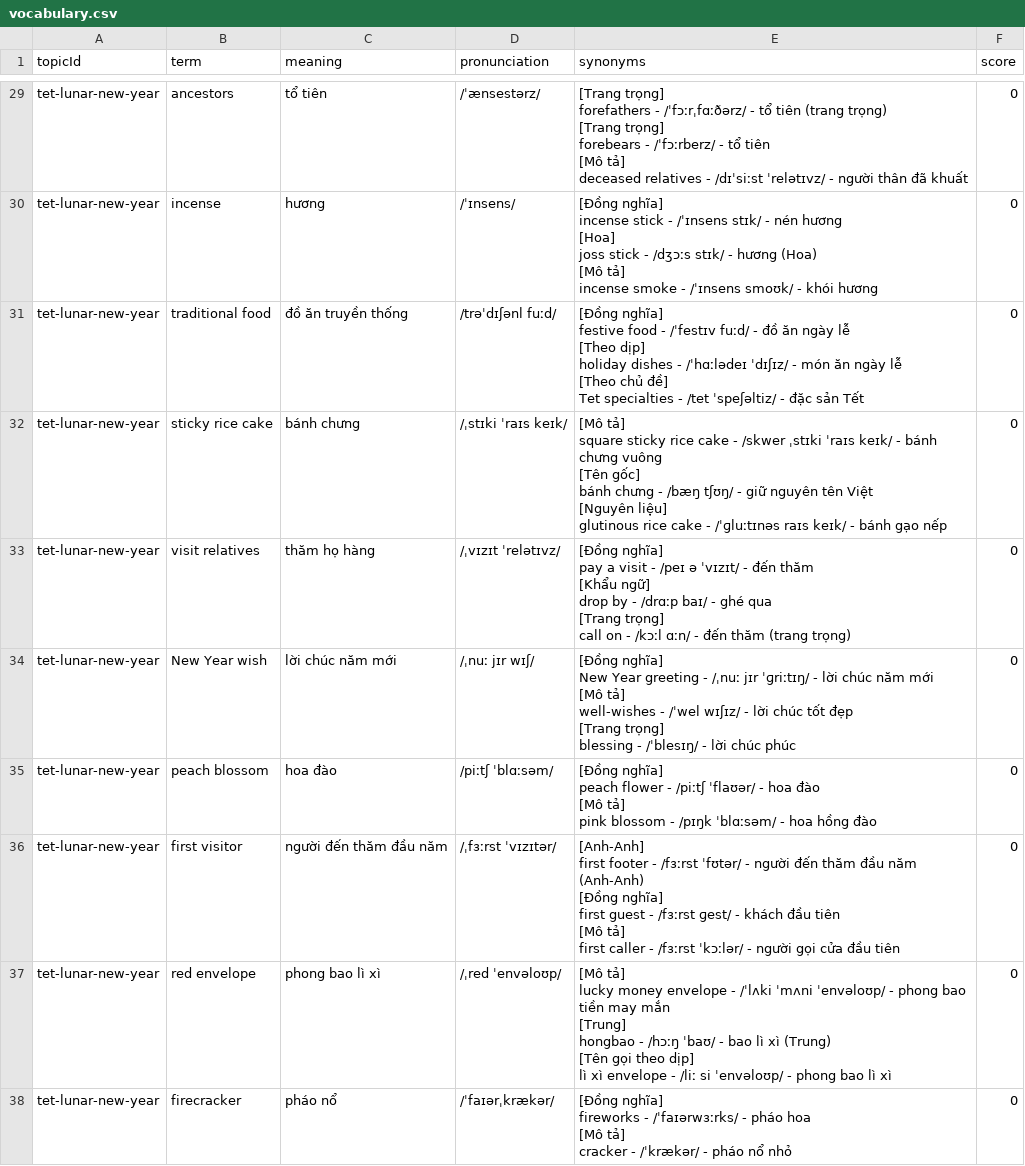
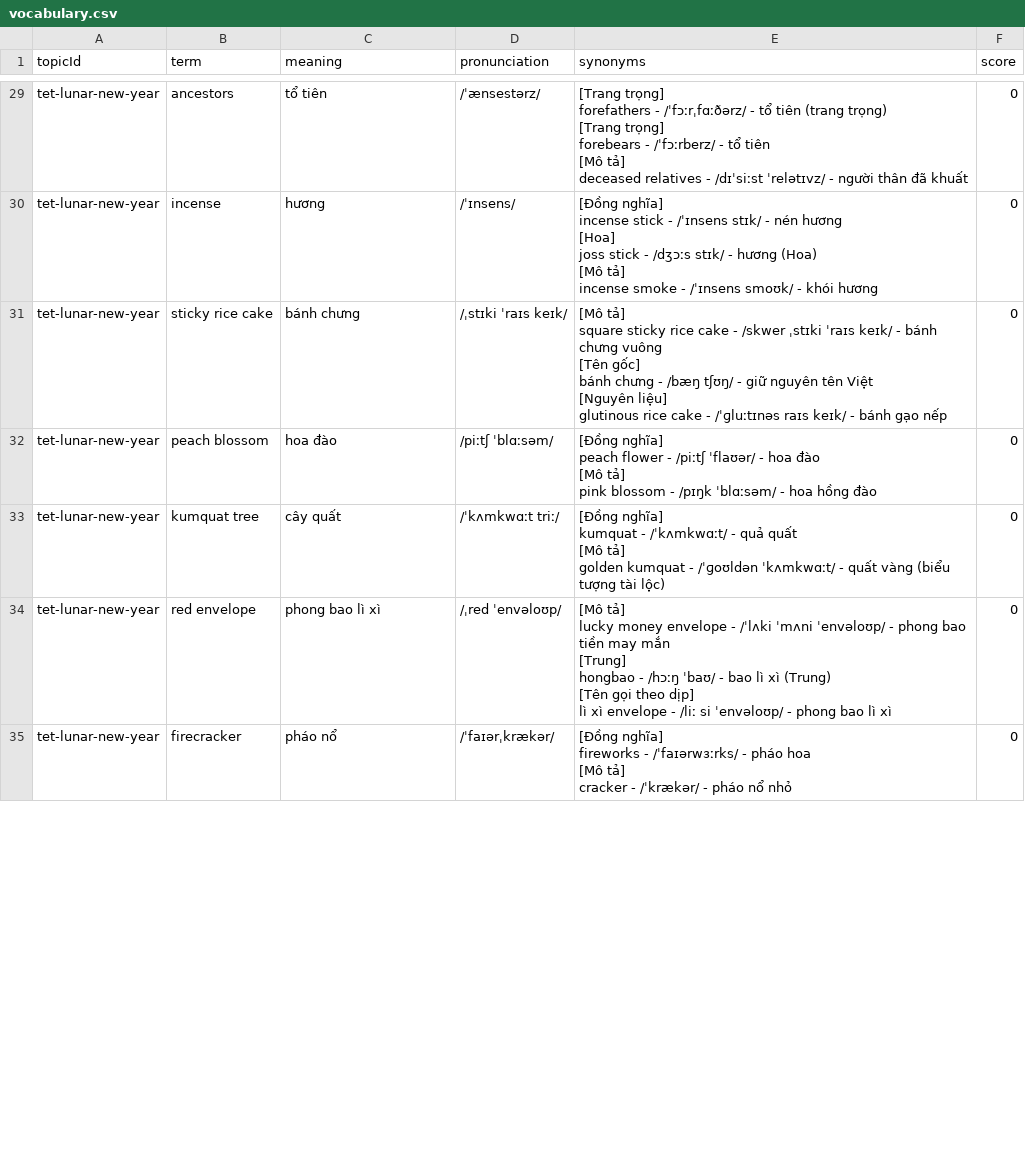
Before and after one commit to tranthaiminhtansoft/lingua-lab, a CSV file: content-source/english/vocabulary.csv, drawn as a sheet; only a part is shown, gaps mark what is left out; the diff covers the shown part only.

```diff
--- a/content-source/english/vocabulary.csv
+++ b/content-source/english/vocabulary.csv
@@ -62,10 +62,2 @@ joss stick - /dʒɔːs stɪk/ - hương (Hoa)
 incense smoke - /ˈɪnsens smoʊk/ - khói hương",0
-tet-lunar-new-year,traditional food,đồ ăn truyền thống,/trəˈdɪʃənl fuːd/,"[Đồng nghĩa]
-festive food - /ˈfestɪv fuːd/ - đồ ăn ngày lễ
-
-[Theo dịp]
-holiday dishes - /ˈhɑːlədeɪ ˈdɪʃɪz/ - món ăn ngày lễ
-
-[Theo chủ đề]
-Tet specialties - /tet ˈspeʃəltiz/ - đặc sản Tết",0
 tet-lunar-new-year,sticky rice cake,bánh chưng,/ˌstɪki ˈraɪs keɪk/,"[Mô tả]
@@ -78,18 +70,2 @@ bánh chưng - /bæŋ tʃʊŋ/ - giữ nguyên tên Việt
 glutinous rice cake - /ˈɡluːtɪnəs raɪs keɪk/ - bánh gạo nếp",0
-tet-lunar-new-year,visit relatives,thăm họ hàng,/ˌvɪzɪt ˈrelətɪvz/,"[Đồng nghĩa]
-pay a visit - /peɪ ə ˈvɪzɪt/ - đến thăm
-
-[Khẩu ngữ]
-drop by - /drɑːp baɪ/ - ghé qua
-
-[Trang trọng]
-call on - /kɔːl ɑːn/ - đến thăm (trang trọng)",0
-tet-lunar-new-year,New Year wish,lời chúc năm mới,/ˌnuː jɪr wɪʃ/,"[Đồng nghĩa]
-New Year greeting - /ˌnuː jɪr ˈɡriːtɪŋ/ - lời chúc năm mới
-
-[Mô tả]
-well-wishes - /ˈwel wɪʃɪz/ - lời chúc tốt đẹp
-
-[Trang trọng]
-blessing - /ˈblesɪŋ/ - lời chúc phúc",0
 tet-lunar-new-year,peach blossom,hoa đào,/piːtʃ ˈblɑːsəm/,"[Đồng nghĩa]
@@ -99,10 +75,7 @@ peach flower - /piːtʃ ˈflaʊər/ - hoa đào
 pink blossom - /pɪŋk ˈblɑːsəm/ - hoa hồng đào",0
-tet-lunar-new-year,first visitor,người đến thăm đầu năm,/ˌfɜːrst ˈvɪzɪtər/,"[Anh-Anh]
-first footer - /fɜːrst ˈfʊtər/ - người đến thăm đầu năm (Anh-Anh)
-
-[Đồng nghĩa]
-first guest - /fɜːrst ɡest/ - khách đầu tiên
-
-[Mô tả]
-first caller - /fɜːrst ˈkɔːlər/ - người gọi cửa đầu tiên",0
+tet-lunar-new-year,kumquat tree,cây quất,/ˈkʌmkwɑːt triː/,"[Đồng nghĩa]
+kumquat - /ˈkʌmkwɑːt/ - quả quất
+
+[Mô tả]
+golden kumquat - /ˈɡoʊldən ˈkʌmkwɑːt/ - quất vàng (biểu tượng tài lộc)",0
 tet-lunar-new-year,red envelope,phong bao lì xì,/ˌred ˈenvəloʊp/,"[Mô tả]
```
Also changed, not shown: 5 added rows, 1 moved row and 13 edited cells elsewhere in this file, content-source/english/dialogue.csv, content-source/english/grammar.csv, 3 other files.
